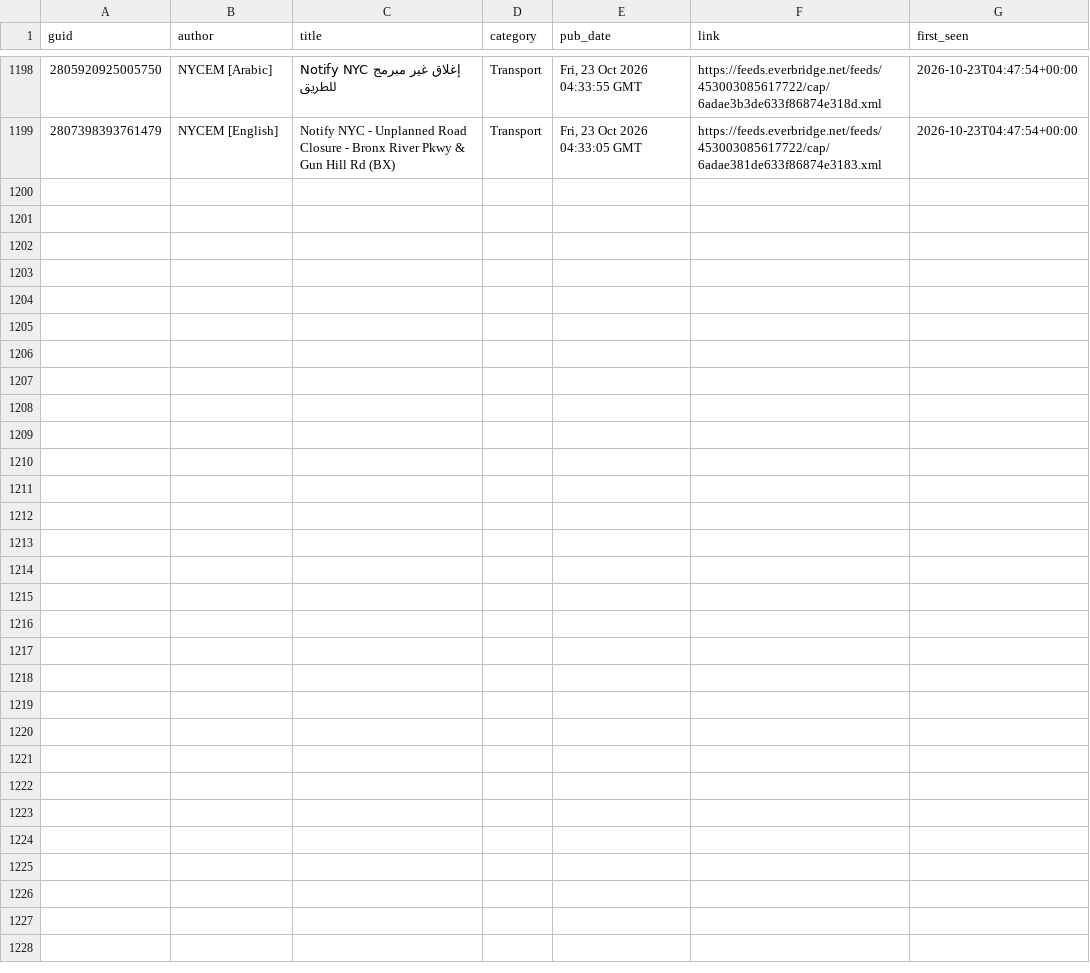
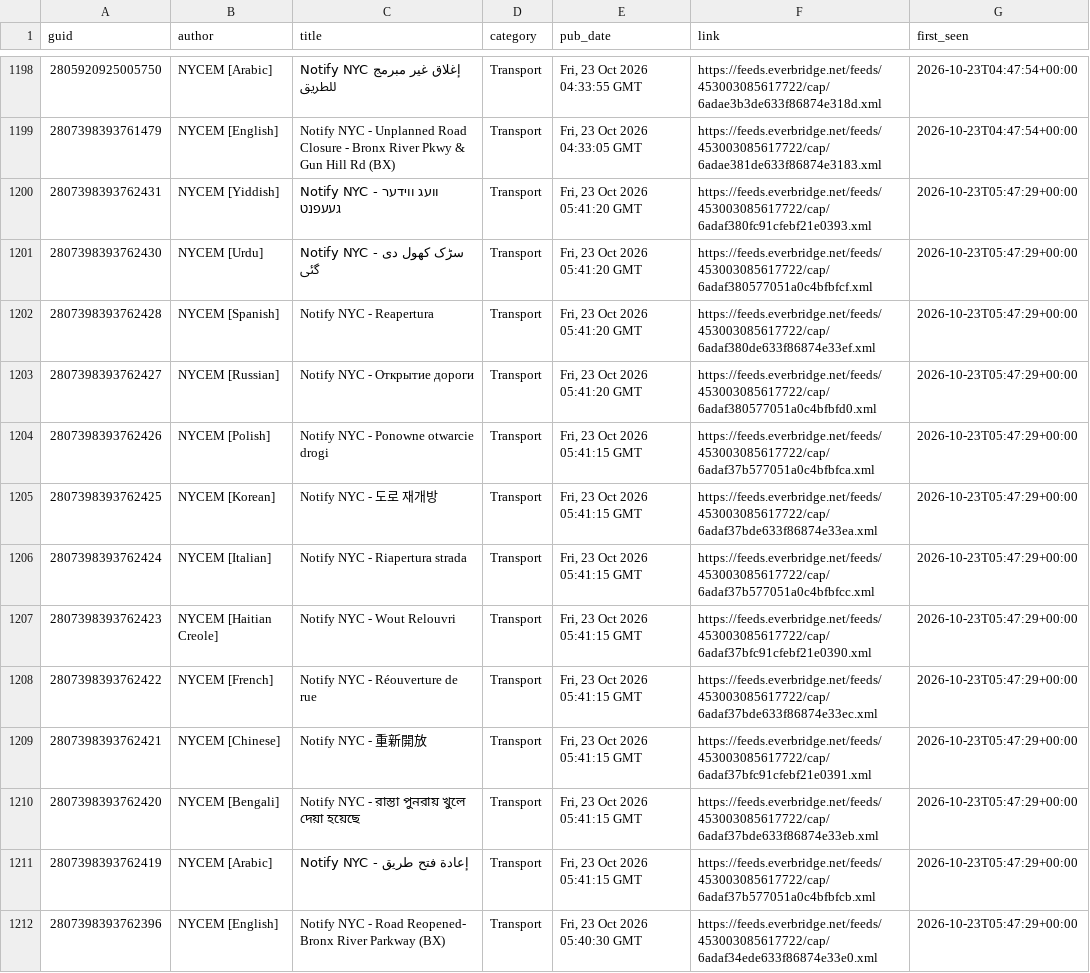
Before and after one commit to BetaNYC/q-map, a CSV file: data/archive/alerts/items.csv, drawn as a sheet; only a part is shown, gaps mark what is left out; the diff names each change by its address in the sheet, - before the commit and + after, or states it on an @@ line.

```diff
--- a/data/archive/alerts/items.csv
+++ b/data/archive/alerts/items.csv
+row 1200: 2807398393762431 | NYCEM [Yiddish] | Notify NYC - וועג ווידער געעפנט | Transport | Fri, 23 Oct 2026 05:41:20 GMT | https://feeds.everbridge.net/feeds/453003085617722/cap/6adaf380fc91cfebf21e0393.xml | 2026-10-23T05:47:29+00:00
+row 1201: 2807398393762430 | NYCEM [Urdu] | Notify NYC - سڑک کھول دی گئی | Transport | Fri, 23 Oct 2026 05:41:20 GMT | https://feeds.everbridge.net/feeds/453003085617722/cap/6adaf380577051a0c4bfbfcf.xml | 2026-10-23T05:47:29+00:00
+row 1202: 2807398393762428 | NYCEM [Spanish] | Notify NYC - Reapertura | Transport | Fri, 23 Oct 2026 05:41:20 GMT | https://feeds.everbridge.net/feeds/453003085617722/cap/6adaf380de633f86874e33ef.xml | 2026-10-23T05:47:29+00:00
+row 1203: 2807398393762427 | NYCEM [Russian] | Notify NYC - Открытие дороги | Transport | Fri, 23 Oct 2026 05:41:20 GMT | https://feeds.everbridge.net/feeds/453003085617722/cap/6adaf380577051a0c4bfbfd0.xml | 2026-10-23T05:47:29+00:00
+row 1204: 2807398393762426 | NYCEM [Polish] | Notify NYC - Ponowne otwarcie drogi | Transport | Fri, 23 Oct 2026 05:41:15 GMT | https://feeds.everbridge.net/feeds/453003085617722/cap/6adaf37b577051a0c4bfbfca.xml | 2026-10-23T05:47:29+00:00
+row 1205: 2807398393762425 | NYCEM [Korean] | Notify NYC - 도로 재개방 | Transport | Fri, 23 Oct 2026 05:41:15 GMT | https://feeds.everbridge.net/feeds/453003085617722/cap/6adaf37bde633f86874e33ea.xml | 2026-10-23T05:47:29+00:00
+row 1206: 2807398393762424 | NYCEM [Italian] | Notify NYC - Riapertura strada | Transport | Fri, 23 Oct 2026 05:41:15 GMT | https://feeds.everbridge.net/feeds/453003085617722/cap/6adaf37b577051a0c4bfbfcc.xml | 2026-10-23T05:47:29+00:00
+row 1207: 2807398393762423 | NYCEM [Haitian Creole] | Notify NYC - Wout Relouvri | Transport | Fri, 23 Oct 2026 05:41:15 GMT | https://feeds.everbridge.net/feeds/453003085617722/cap/6adaf37bfc91cfebf21e0390.xml | 2026-10-23T05:47:29+00:00
+row 1208: 2807398393762422 | NYCEM [French] | Notify NYC - Réouverture de rue | Transport | Fri, 23 Oct 2026 05:41:15 GMT | https://feeds.everbridge.net/feeds/453003085617722/cap/6adaf37bde633f86874e33ec.xml | 2026-10-23T05:47:29+00:00
+row 1209: 2807398393762421 | NYCEM [Chinese] | Notify NYC - 重新開放 | Transport | Fri, 23 Oct 2026 05:41:15 GMT | https://feeds.everbridge.net/feeds/453003085617722/cap/6adaf37bfc91cfebf21e0391.xml | 2026-10-23T05:47:29+00:00
+row 1210: 2807398393762420 | NYCEM [Bengali] | Notify NYC - রাস্তা পুনরায় খুলে দেয়া হয়েছে | Transport | Fri, 23 Oct 2026 05:41:15 GMT | https://feeds.everbridge.net/feeds/453003085617722/cap/6adaf37bde633f86874e33eb.xml | 2026-10-23T05:47:29+00:00
+row 1211: 2807398393762419 | NYCEM [Arabic] | Notify NYC - إعادة فتح طريق | Transport | Fri, 23 Oct 2026 05:41:15 GMT | https://feeds.everbridge.net/feeds/453003085617722/cap/6adaf37b577051a0c4bfbfcb.xml | 2026-10-23T05:47:29+00:00
+row 1212: 2807398393762396 | NYCEM [English] | Notify NYC - Road Reopened- Bronx River Parkway (BX) | Transport | Fri, 23 Oct 2026 05:40:30 GMT | https://feeds.everbridge.net/feeds/453003085617722/cap/6adaf34ede633f86874e33e0.xml | 2026-10-23T05:47:29+00:00
```
Also changed, not shown: 2 other files.
